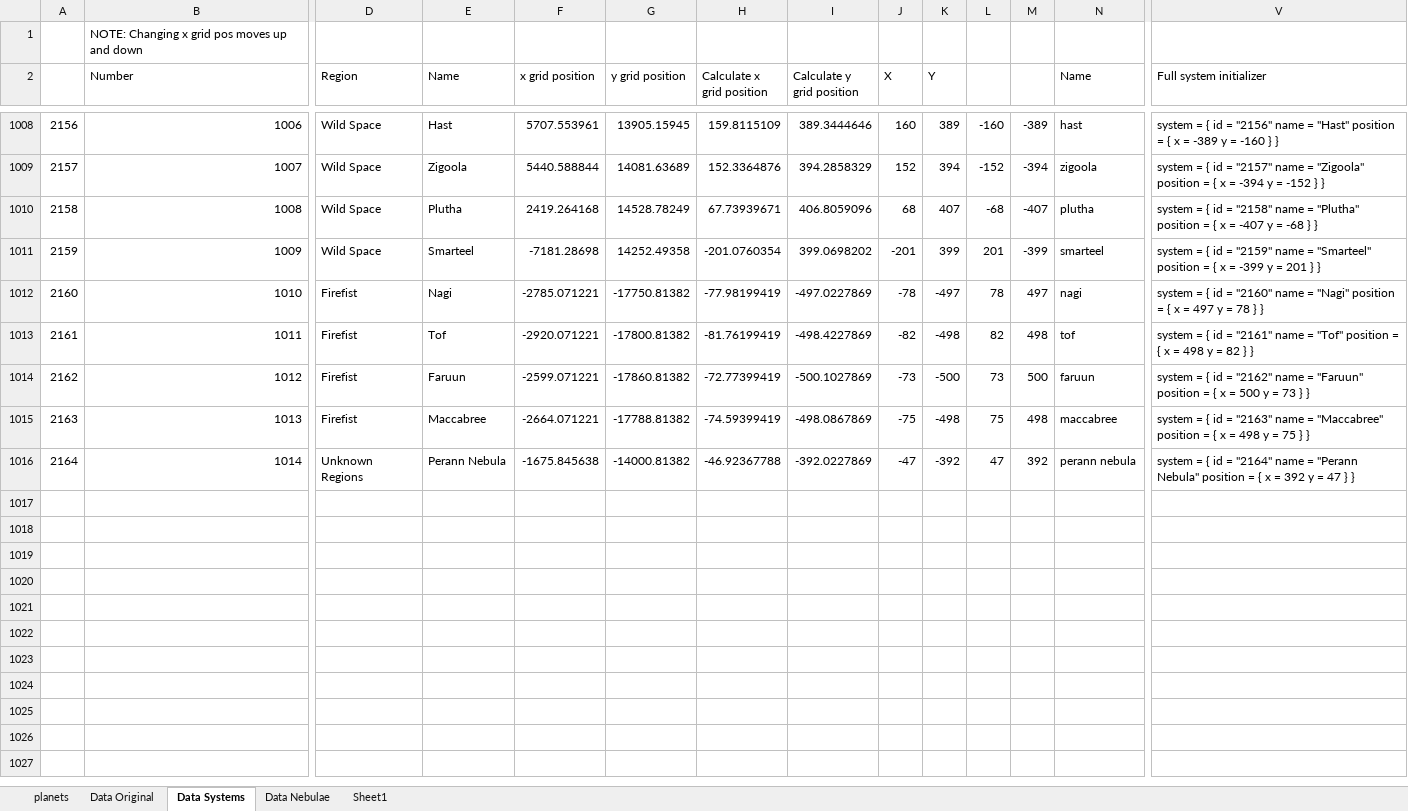
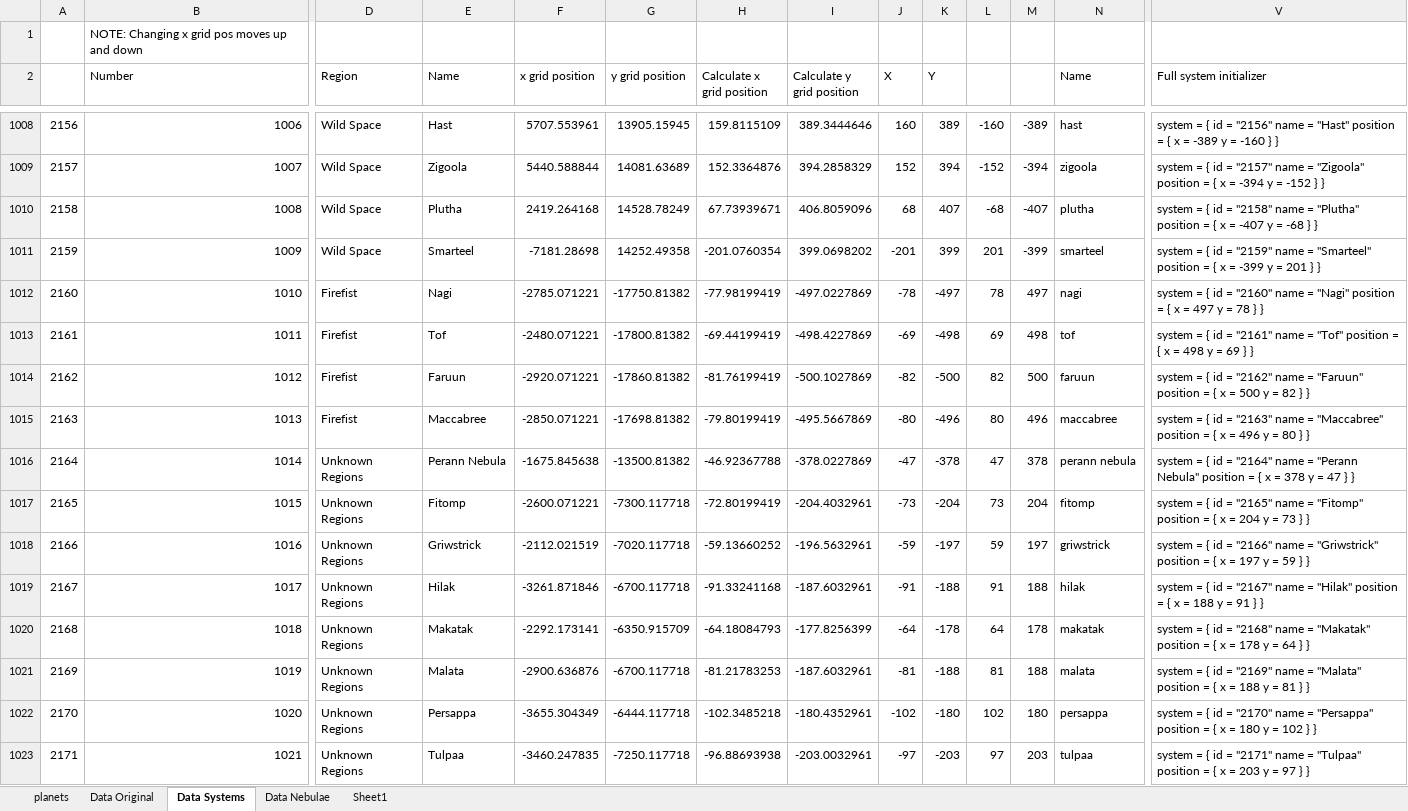
Before and after one commit to Nukumnehtar/SWAGD-Project, an Excel workbook: planets_data.xlsx, sheet Data Systems, drawn as a sheet; only a part is shown, gaps mark what is left out; values as stored, in another font and other column widths than the file's, no borders; rows hold the shown columns only; the diff names each change by its address in the sheet, - before the commit and + after, or states it on an @@ line.

```diff
--- a/planets_data.xlsx (sheet Data Systems)
+++ b/planets_data.xlsx (sheet Data Systems)
-F1013 (x grid position): -2920.071221
+F1013 (x grid position): -2480.071221
-H1013 (Calculate x grid position): -81.76199419
+H1013 (Calculate x grid position): -69.44199419
-J1013 (X): -82
+J1013 (X): -69
-L1013: 82
+L1013: 69
-V1013 (Full system initializer): …y = 82 } }
+V1013 (Full system initializer): …y = 69 } }
-F1014 (x grid position): -2599.071221
+F1014 (x grid position): -2920.071221
-H1014 (Calculate x grid position): -72.77399419
+H1014 (Calculate x grid position): -81.76199419
-J1014 (X): -73
+J1014 (X): -82
-L1014: 73
+L1014: 82
-V1014 (Full system initializer): …y = 73 } }
+V1014 (Full system initializer): …y = 82 } }
-F1015 (x grid position): -2664.071221
+F1015 (x grid position): -2850.071221
-G1015 (y grid position): -17788.81382
+G1015 (y grid position): -17698.81382
-H1015 (Calculate x grid position): -74.59399419
+H1015 (Calculate x grid position): -79.80199419
-I1015 (Calculate y grid position): -498.0867869
+I1015 (Calculate y grid position): -495.5667869
-J1015 (X): -75
+J1015 (X): -80
-K1015 (Y): -498
+K1015 (Y): -496
-L1015: 75
+L1015: 80
-M1015: 498
+M1015: 496
-V1015 (Full system initializer): …x = 498 y = 75 } }
+V1015 (Full system initializer): …x = 496 y = 80 } }
-G1016 (y grid position): -14000.81382
+G1016 (y grid position): -13500.81382
-I1016 (Calculate y grid position): -392.0227869
+I1016 (Calculate y grid position): -378.0227869
-K1016 (Y): -392
+K1016 (Y): -378
-M1016: 392
+M1016: 378
-V1016 (Full system initializer): …x = 392 y =…
+V1016 (Full system initializer): …x = 378 y =…
+row 1017: 2165 | 1015 | Unknown Regions | Fitomp | -2600.071221 | -7300.117718 | -72.80199419 | -204.4032961 | -73 | -204 | 73 | 204 | fitomp | system = { id = "2165" name = "Fitomp" position = { x = 204 y = 73 } }
+row 1018: 2166 | 1016 | Unknown Regions | Griwstrick | -2112.021519 | -7020.117718 | -59.13660252 | -196.5632961 | -59 | -197 | 59 | 197 | griwstrick | system = { id = "2166" name = "Griwstrick" position = { x = 197 y = 59 } }
+row 1019: 2167 | 1017 | Unknown Regions | Hilak | -3261.871846 | -6700.117718 | -91.33241168 | -187.6032961 | -91 | -188 | 91 | 188 | hilak | system = { id = "2167" name = "Hilak" position = { x = 188 y = 91 } }
+row 1020: 2168 | 1018 | Unknown Regions | Makatak | -2292.173141 | -6350.915709 | -64.18084793 | -177.8256399 | -64 | -178 | 64 | 178 | makatak | system = { id = "2168" name = "Makatak" position = { x = 178 y = 64 } }
+row 1021: 2169 | 1019 | Unknown Regions | Malata | -2900.636876 | -6700.117718 | -81.21783253 | -187.6032961 | -81 | -188 | 81 | 188 | malata | system = { id = "2169" name = "Malata" position = { x = 188 y = 81 } }
+row 1022: 2170 | 1020 | Unknown Regions | Persappa | -3655.304349 | -6444.117718 | -102.3485218 | -180.4352961 | -102 | -180 | 102 | 180 | persappa | system = { id = "2170" name = "Persappa" position = { x = 180 y = 102 } }
+row 1023: 2171 | 1021 | Unknown Regions | Tulpaa | -3460.247835 | -7250.117718 | -96.88693938 | -203.0032961 | -97 | -203 | 97 | 203 | tulpaa | system = { id = "2171" name = "Tulpaa" position = { x = 203 y = 97 } }
```
Also changed, not shown: sheet Data Nebulae, 2 other files.
